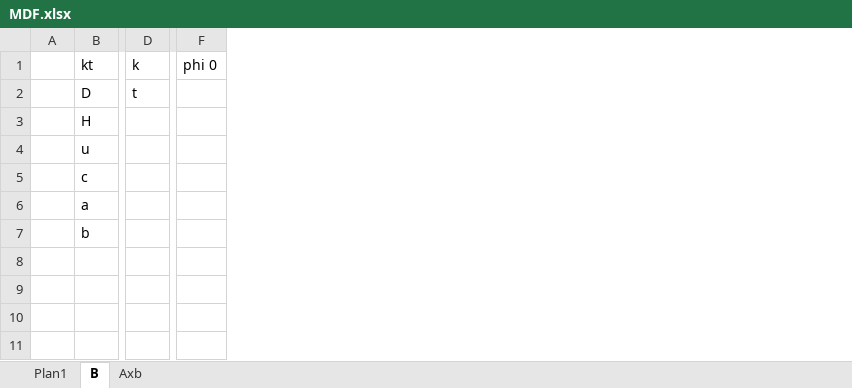
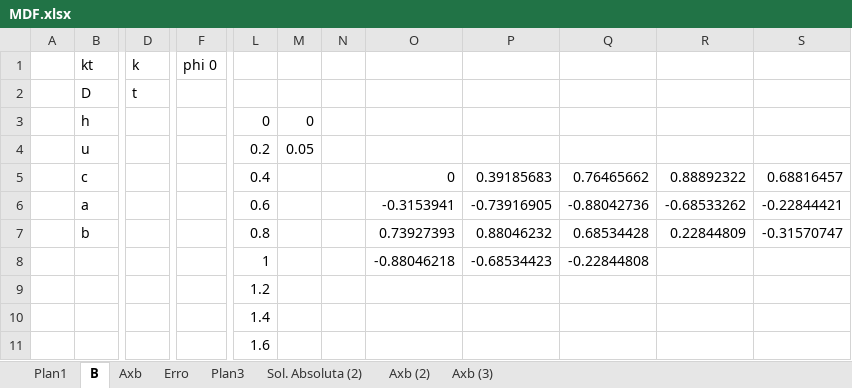
Before and after one commit to fit087/Finite_Diferences, an Excel workbook: MDF.xlsx, sheet B, drawn as a sheet; only a part is shown, gaps mark what is left out; values as stored, in another font and other column widths than the file's, no borders; charts and pictures not drawn; removed rows and columns are numbered as before the commit, all else as after; the diff covers the shown part only; the diff names each change by its address in the sheet, - before the commit and + after, or states it on an @@ line.

```diff
--- a/MDF.xlsx (sheet B)
+++ b/MDF.xlsx (sheet B)
+sheet tab: Erro
+sheet tab: Plan3
+sheet tab: Sol. Absoluta (2)
+sheet tab: Axb (2)
+sheet tab: Axb (3)
-column D, rows 1-2: k | t
+column D, rows 1-2: k | t
-column F, row 1: phi 0
+column F, row 1: phi 0
+column L, rows 3-11: 0 | 0.2 | 0.4 | 0.6 | 0.8 | 1 | 1.2 | 1.4 | 1.6
+column M, rows 3-4: 0 | 0.05
+column N, empty
+column O, rows 5-8: 0 | -0.3153941 | 0.73927393 | -0.88046218
+column P, rows 5-8: 0.39185683 | -0.73916905 | 0.88046232 | -0.68534423
+column Q, rows 5-8: 0.76465662 | -0.88042736 | 0.68534428 | -0.22844808
+column R, rows 5-7: 0.88892322 | -0.68533262 | 0.22844809
+column S, rows 5-7: 0.68816457 | -0.22844421 | -0.31570747
-B3: H
+B3: h
```
Also changed, not shown: 2 added columns and 24 edited cells elsewhere in this sheet, sheet Axb, formulas that keep their value, charts or pictures.
